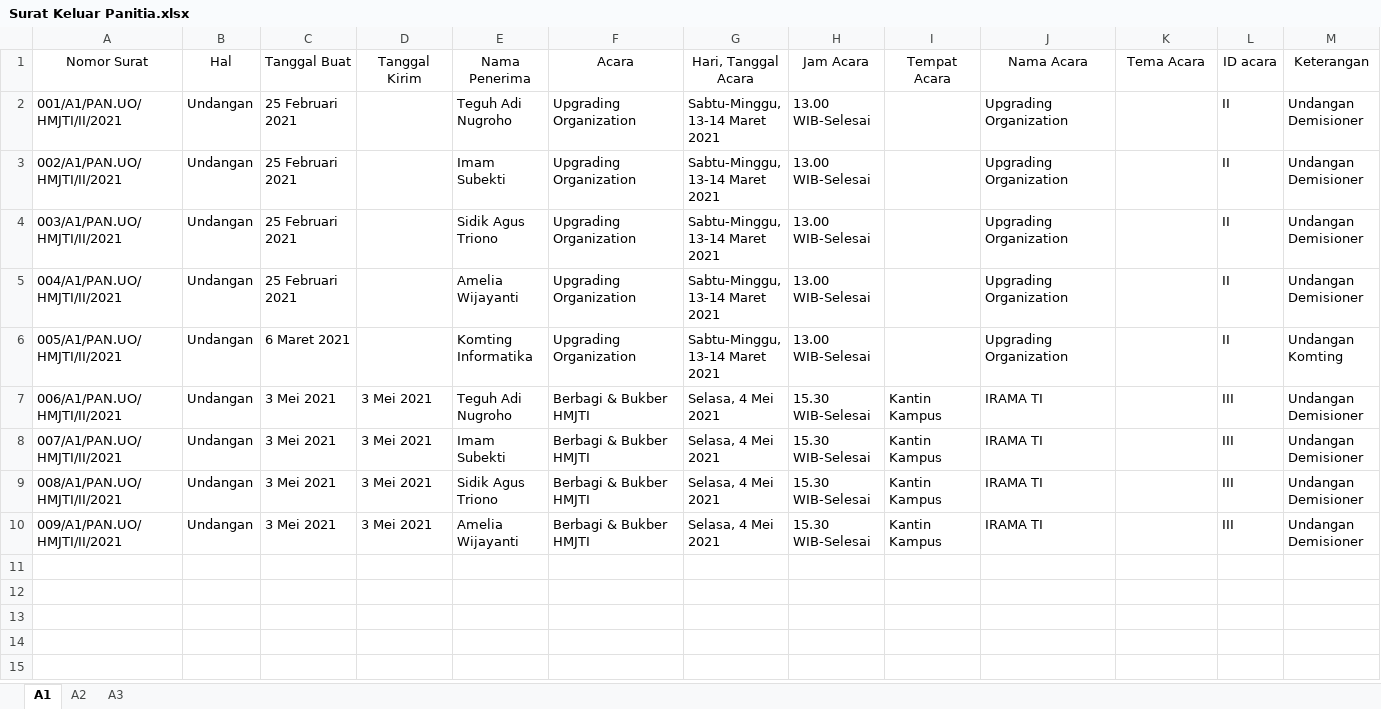
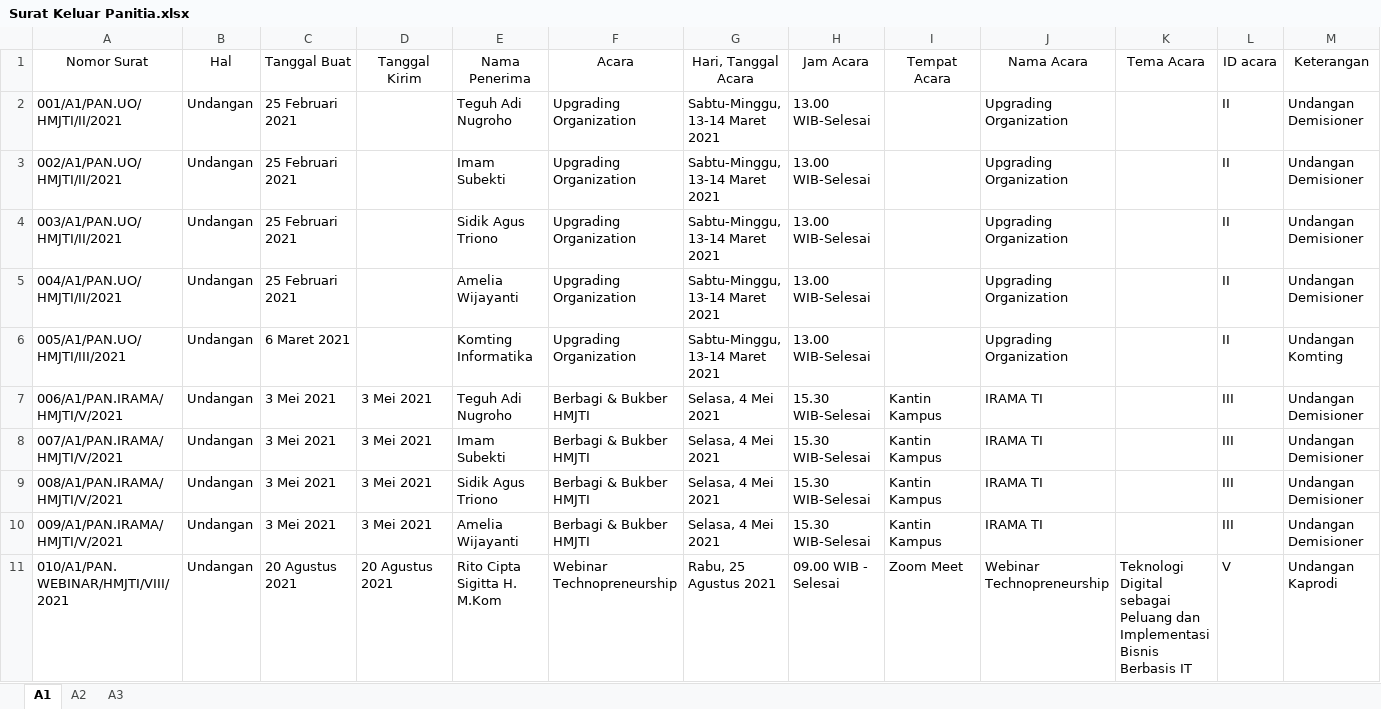
Before and after one commit to InformatikaUpb/2021, an Excel workbook: Administrasi/Surat Keluar Panitia.xlsx, sheet A1, drawn as a sheet; values as stored, in another font and other column widths than the file's, no borders; the diff names each change by its address in the sheet, - before the commit and + after, or states it on an @@ line.

Commit message:
Webinar Techno

```diff
--- a/Administrasi/Surat Keluar Panitia.xlsx (sheet A1)
+++ b/Administrasi/Surat Keluar Panitia.xlsx (sheet A1)
-A6 (Nomor Surat): 005/A1/PAN.UO/HMJTI/II/2021
+A6 (Nomor Surat): 005/A1/PAN.UO/HMJTI/III/2021
-A7 (Nomor Surat): 006/A1/PAN.UO/HMJTI/II/2021
+A7 (Nomor Surat): 006/A1/PAN.IRAMA/HMJTI/V/2021
-A8 (Nomor Surat): 007/A1/PAN.UO/HMJTI/II/2021
+A8 (Nomor Surat): 007/A1/PAN.IRAMA/HMJTI/V/2021
-A9 (Nomor Surat): 008/A1/PAN.UO/HMJTI/II/2021
+A9 (Nomor Surat): 008/A1/PAN.IRAMA/HMJTI/V/2021
-A10 (Nomor Surat): 009/A1/PAN.UO/HMJTI/II/2021
+A10 (Nomor Surat): 009/A1/PAN.IRAMA/HMJTI/V/2021
+row 11: 010/A1/PAN.WEBINAR/HMJTI/VIII/2021 | Undangan | 20 Agustus 2021 | 20 Agustus 2021 | Rito Cipta Sigitta H. M.Kom | Webinar Technopreneurship | Rabu, 25 Agustus 2021 | 09.00 WIB - Selesai | Zoom Meet | Webinar Technopreneurship | Teknologi Digital sebagai Peluang dan Implementasi Bisnis Berbasis IT | V | Undangan Kaprodi
```
Also changed, not shown: sheet A3, sheet A2, Administrasi/Surat Keluar Pengurus.xlsx, 22 other files.
